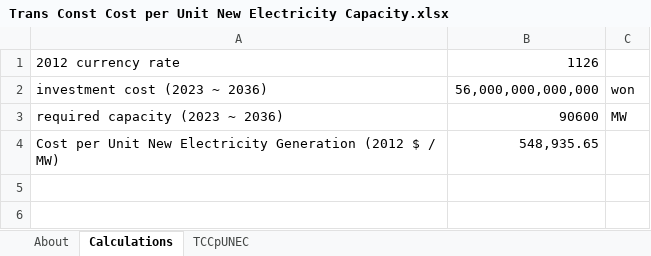
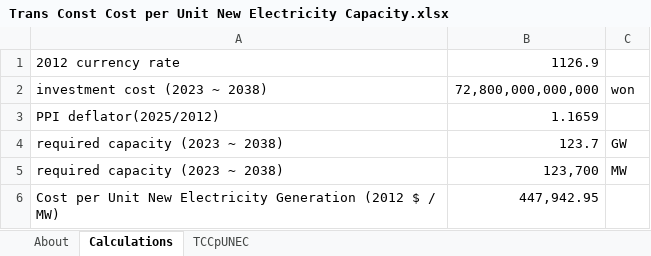
Before and after one commit to EnergyInnovation/eps-southkorea, an Excel workbook: InputData/elec/TCCpUNEC/Trans Const Cost per Unit New Electricity Capacity.xlsx, sheet Calculations, drawn as a sheet; values as stored, in another font and other column widths than the file's, no borders; charts and pictures not drawn; addresses are those after the commit; the diff names each change by its address in the sheet, - before the commit and + after, or states it on an @@ line.

Commit message:
Aligning with most recent Basic Plan for Electricity Supply and Demand

```diff
--- a/InputData/elec/TCCpUNEC/Trans Const Cost per Unit New Electricity Capacity.xlsx (sheet Calculations)
+++ b/InputData/elec/TCCpUNEC/Trans Const Cost per Unit New Electricity Capacity.xlsx (sheet Calculations)
-B1: 1126
+B1: 1126.9
-A2: investment cost (2023 ~ 2036)
+A2: investment cost (2023 ~ 2038)
-B2: 56,000,000,000,000
+B2: 72,800,000,000,000
+row 3: PPI deflator(2025/2012) | 1.1659
+row 4: required capacity (2023 ~ 2038) | 123.7 | GW
-A5: required capacity (2023 ~ 2036)
+A5: required capacity (2023 ~ 2038)
-B5: 90600
+B5: 123,700
-B6: 548,935.65
+B6: 447,942.95
```
Also changed, not shown: sheet About, sheet TCCpUNEC, charts or pictures, InputData/elec/BCRbQ/BAU Cap Retirements before Quantization.xlsx, InputData/elec/BPMCCS/BAU Pol Mandated Cap Const Sched.xlsx, 17 other files.
